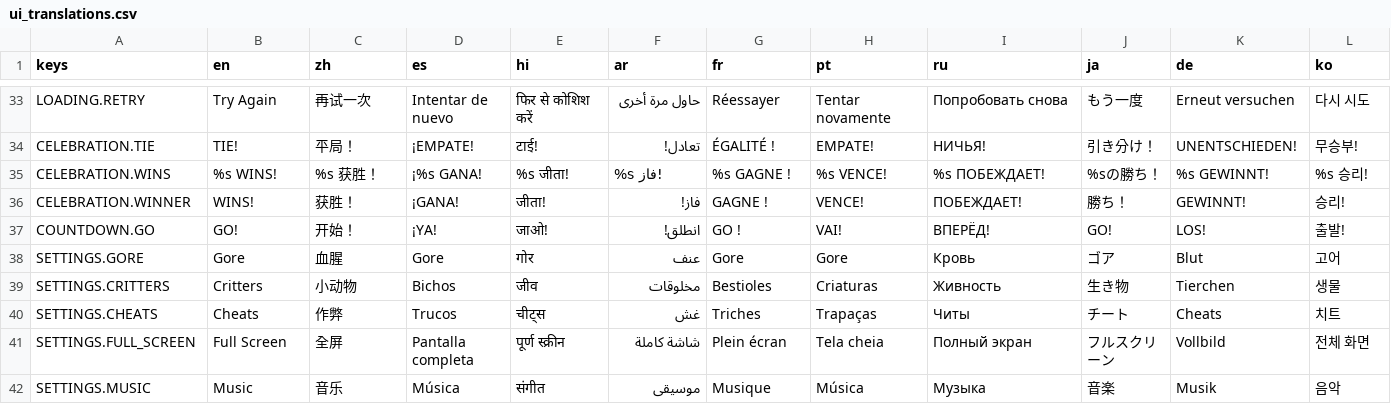
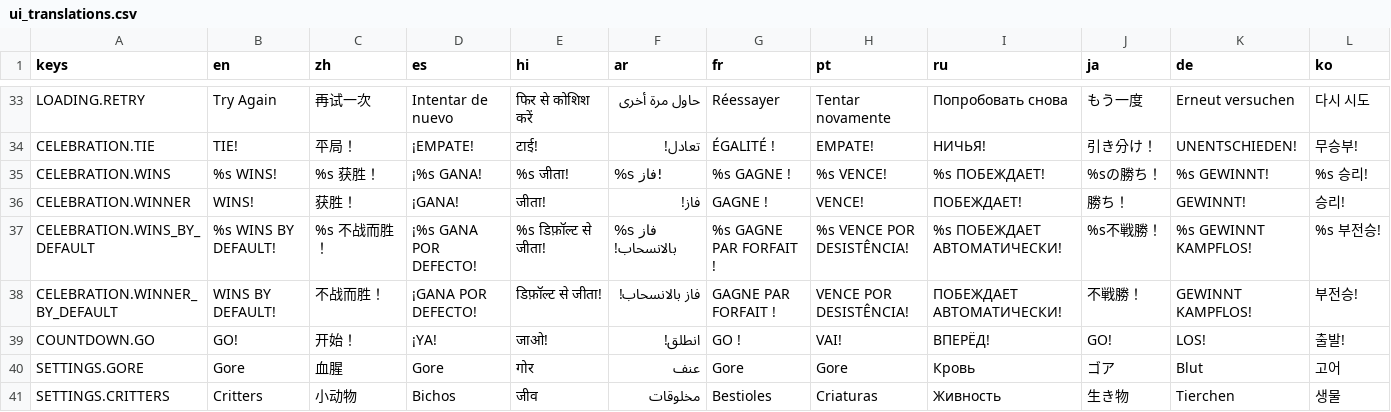
Before and after one commit to SnoringCatGames/hopnbop, a CSV file: translations/ui_translations.csv, drawn as a sheet; only a part is shown, gaps mark what is left out; the shorter side is filled out with more unchanged rows; rows hold the shown columns only; the diff names each change by its address in the sheet, - before the commit and + after, or states it on an @@ line.

```diff
--- a/translations/ui_translations.csv
+++ b/translations/ui_translations.csv
+row 37: CELEBRATION.WINS_BY_DEFAULT | %s WINS BY DEFAULT! | %s 不战而胜！ | ¡%s GANA POR DEFECTO! | %s डिफ़ॉल्ट से जीता! | %s فاز بالانسحاب! | %s GAGNE PAR FORFAIT ! | %s VENCE POR DESISTÊNCIA! | %s ПОБЕЖДАЕТ АВТОМАТИЧЕСКИ! | %s不戦勝！ | %s GEWINNT KAMPFLOS! | %s 부전승!
+row 38: CELEBRATION.WINNER_BY_DEFAULT | WINS BY DEFAULT! | 不战而胜！ | ¡GANA POR DEFECTO! | डिफ़ॉल्ट से जीता! | فاز بالانسحاب! | GAGNE PAR FORFAIT ! | VENCE POR DESISTÊNCIA! | ПОБЕЖДАЕТ АВТОМАТИЧЕСКИ! | 不戦勝！ | GEWINNT KAMPFLOS! | 부전승!
```
Also changed, not shown: 13 other files.
